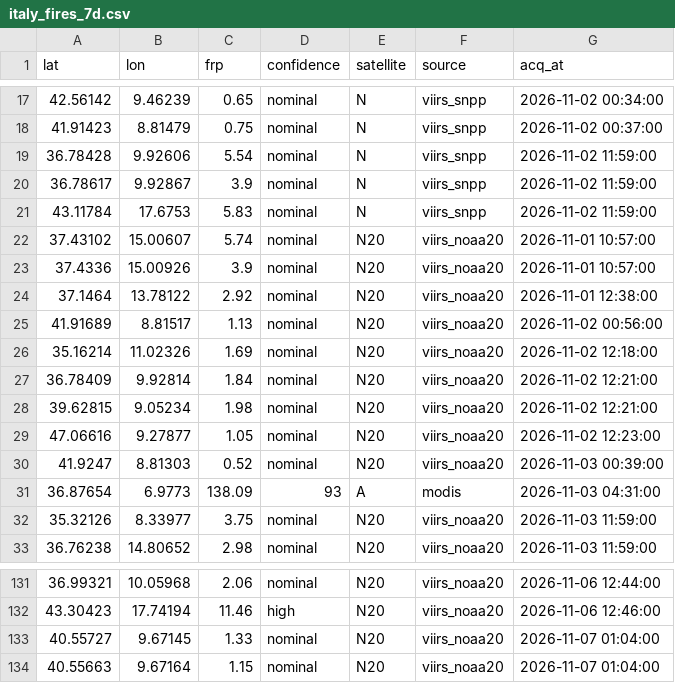
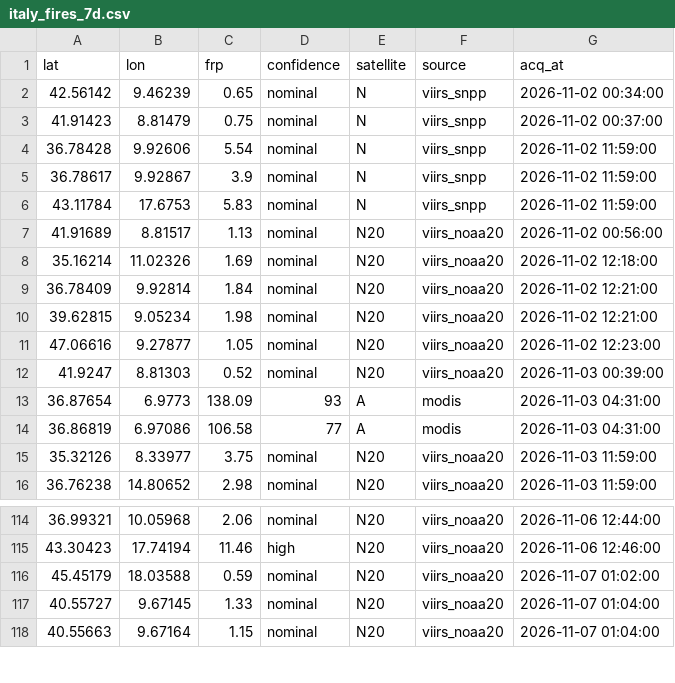
Before and after one commit to gjrichter/italy-fire-watch, a CSV file: italy_fires_7d.csv, drawn as a sheet; only a part is shown, gaps mark what is left out; removed rows and columns are numbered as before the commit, all else as after; the diff covers the shown part only; the diff names each change by its address in the sheet, - before the commit and + after, or states it on an @@ line.

```diff
--- a/italy_fires_7d.csv
+++ b/italy_fires_7d.csv
-row 22: 37.43102 | 15.00607 | 5.74 | nominal | N20 | viirs_noaa20 | 2026-11-01 10:57:00
-row 23: 37.4336 | 15.00926 | 3.9 | nominal | N20 | viirs_noaa20 | 2026-11-01 10:57:00
-row 24: 37.1464 | 13.78122 | 2.92 | nominal | N20 | viirs_noaa20 | 2026-11-01 12:38:00
+row 14: 36.86819 | 6.97086 | 106.58 | 77 | A | modis | 2026-11-03 04:31:00
+row 116: 45.45179 | 18.03588 | 0.59 | nominal | N20 | viirs_noaa20 | 2026-11-07 01:02:00
```
Also changed, not shown: 8 added rows and 15 removed rows elsewhere in this file, italy_fires_current.csv, 6 other files.
